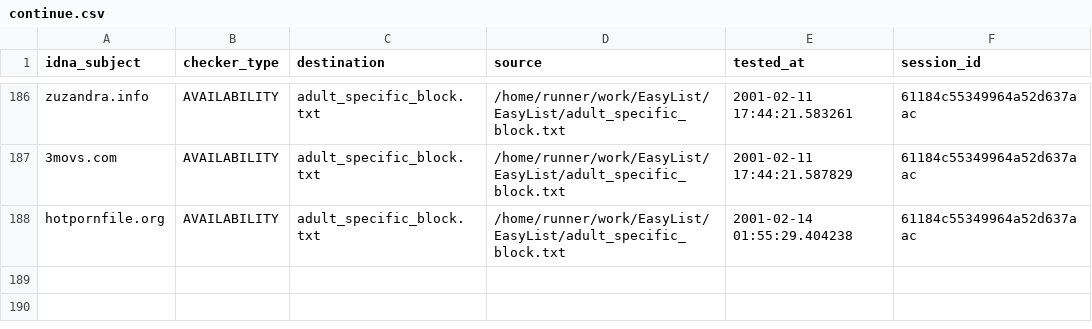
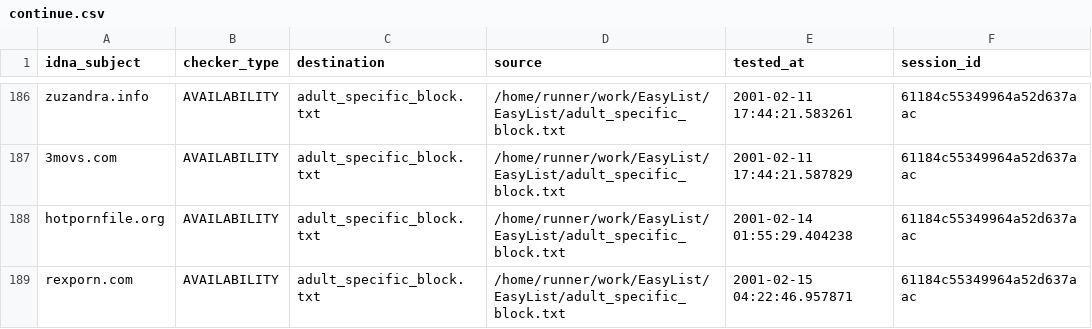
Before and after one commit to dns-test/EasyList, a CSV file: output/adult_specific_block.txt/continue.csv, drawn as a sheet; only a part is shown, gaps mark what is left out.

```diff
--- a/output/adult_specific_block.txt/continue.csv
+++ b/output/adult_specific_block.txt/continue.csv
@@ -188 +188,2 @@ zuzandra.info,AVAILABILITY,adult_specific_block.txt,/home/runner/work/EasyList/E
 hotpornfile.org,AVAILABILITY,adult_specific_block.txt,/home/runner/work/EasyList/EasyList/adult_specific_block.txt,2001-02-14 01:55:29.404238,61184c55349964a52d637aac
+rexporn.com,AVAILABILITY,adult_specific_block.txt,/home/runner/work/EasyList/EasyList/adult_specific_block.txt,2001-02-15 04:22:46.957871,61184c55349964a52d637aac
```
Also changed, not shown: .pyfunceble/inactive.csv, output/adult_specific_hide.txt/continue.csv, 52 other files.
